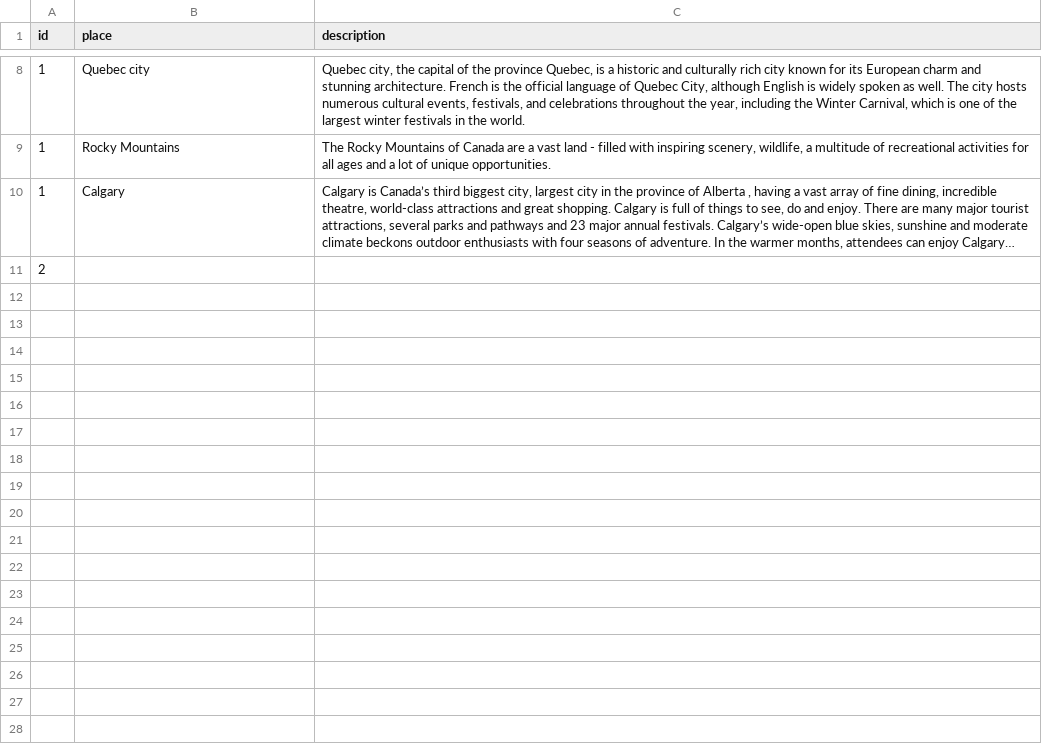
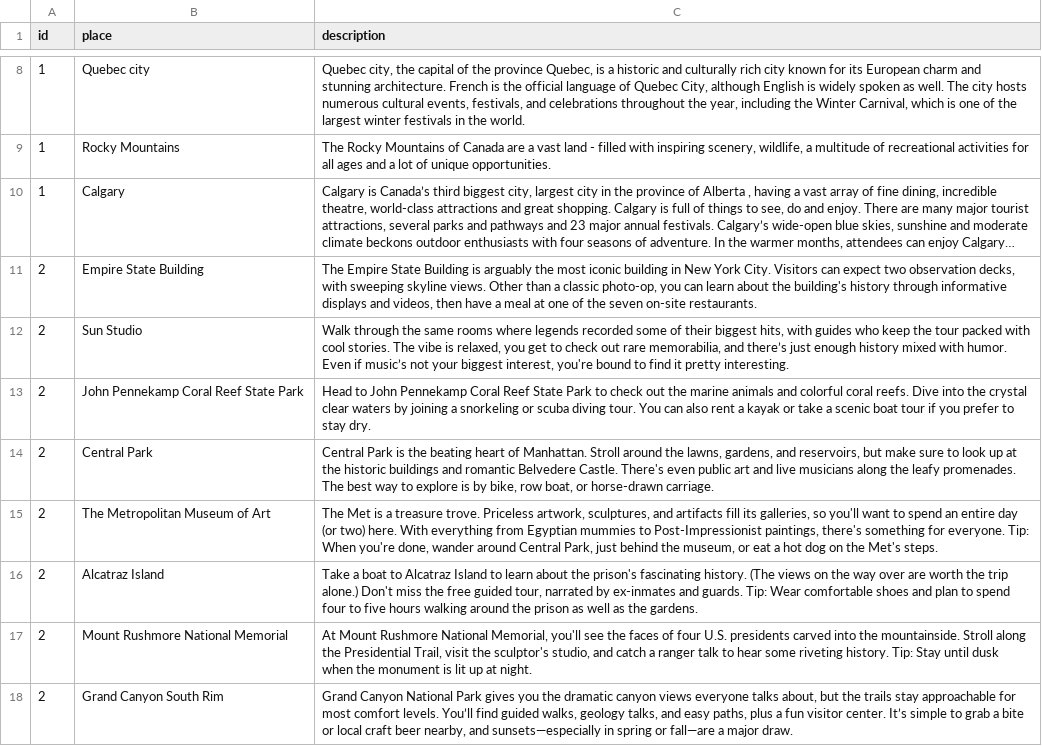
Before and after one commit to Raghart/traveling_planer, a CSV file: CLI/data/touristic_places.csv, drawn as a sheet; only a part is shown, gaps mark what is left out; long unchanged cells end in …; removed rows and columns are numbered as before the commit, all else as after; the diff names each change by its address in the sheet, - before the commit and + after, or states it on an @@ line.

Commit message:
s added USA tourtic places

```diff
--- a/CLI/data/touristic_places.csv
+++ b/CLI/data/touristic_places.csv
-row 11: 2
+row 11: 2 | Empire State Building | The Empire State Building is arguably the most iconic building in New York City. Visitors can expect two observation decks, with sweeping skyline views. Other than a classic photo-op, you can learn about the building's history through informative displays and videos, then have a meal at one of the seven on-site restaurants.
+row 12: 2 | Sun Studio | Walk through the same rooms where legends recorded some of their biggest hits, with guides who keep the tour packed with cool stories. The vibe is relaxed, you get to check out rare memorabilia, and there’s just enough history mixed with humor. Even if music’s not your biggest interest, you're bound to find it pretty interesting.
+row 13: 2 | John Pennekamp Coral Reef State Park | Head to John Pennekamp Coral Reef State Park to check out the marine animals and colorful coral reefs. Dive into the crystal clear waters by joining a snorkeling or scuba diving tour. You can also rent a kayak or take a scenic boat tour if you prefer to stay dry.
+row 14: 2 | Central Park | Central Park is the beating heart of Manhattan. Stroll around the lawns, gardens, and reservoirs, but make sure to look up at the historic buildings and romantic Belvedere Castle. There's even public art and live musicians along the leafy promenades. The best way to explore is by bike, row boat, or horse-drawn carriage.
+row 15: 2 | The Metropolitan Museum of Art | The Met is a treasure trove. Priceless artwork, sculptures, and artifacts fill its galleries, so you'll want to spend an entire day (or two) here. With everything from Egyptian mummies to Post-Impressionist paintings, there's something for everyone. Tip: When you're done, wander around Central Park, just behind the museum, or eat a hot dog on the Met's steps.
+row 16: 2 | Alcatraz Island | Take a boat to Alcatraz Island to learn about the prison's fascinating history. (The views on the way over are worth the trip alone.) Don't miss the free guided tour, narrated by ex-inmates and guards. Tip: Wear comfortable shoes and plan to spend four to five hours walking around the prison as well as the gardens.
+row 17: 2 | Mount Rushmore National Memorial | At Mount Rushmore National Memorial, you'll see the faces of four U.S. presidents carved into the mountainside. Stroll along the Presidential Trail, visit the sculptor's studio, and catch a ranger talk to hear some riveting history. Tip: Stay until dusk when the monument is lit up at night.
+row 18: 2 | Grand Canyon South Rim | Grand Canyon National Park gives you the dramatic canyon views everyone talks about, but the trails stay approachable for most comfort levels. You’ll find guided walks, geology talks, and easy paths, plus a fun visitor center. It’s simple to grab a bite or local craft beer nearby, and sunsets—especially in spring or fall—are a major draw.
```
